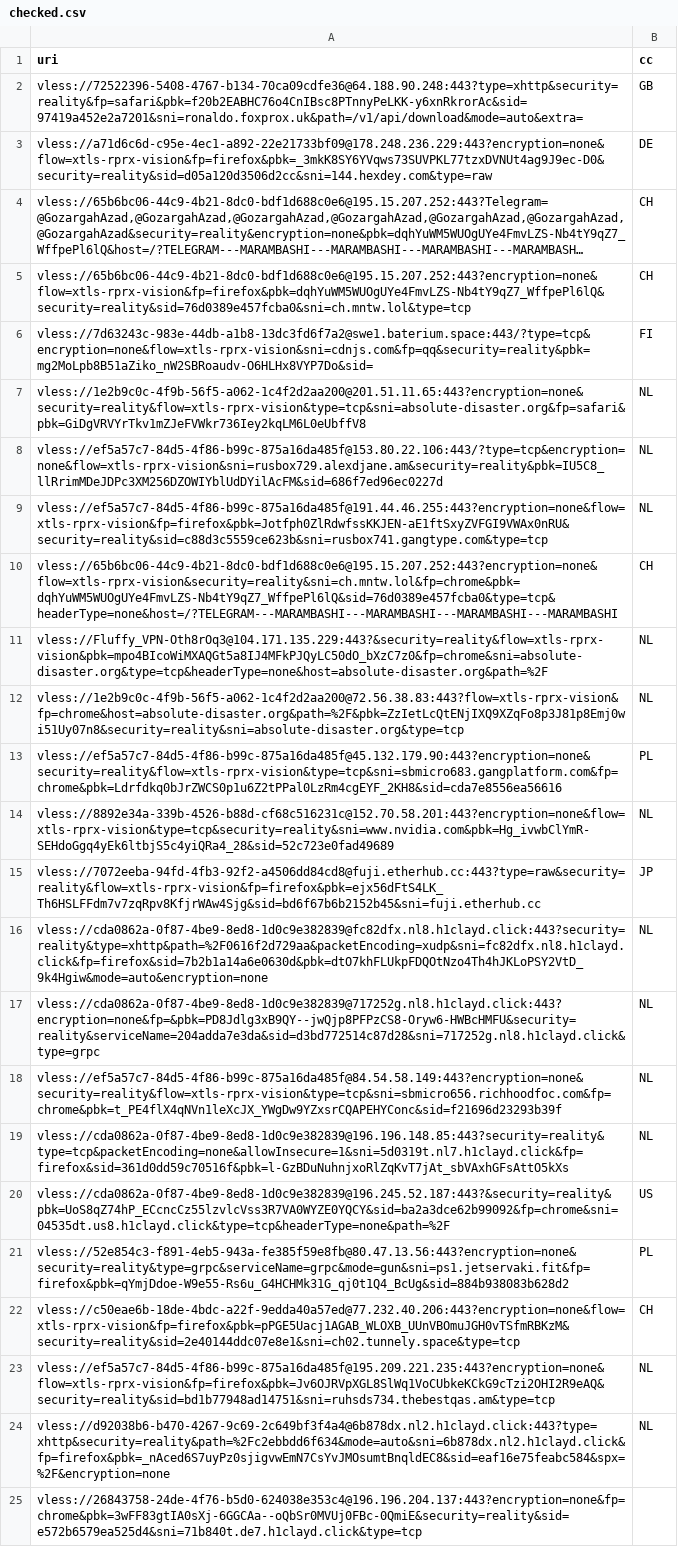
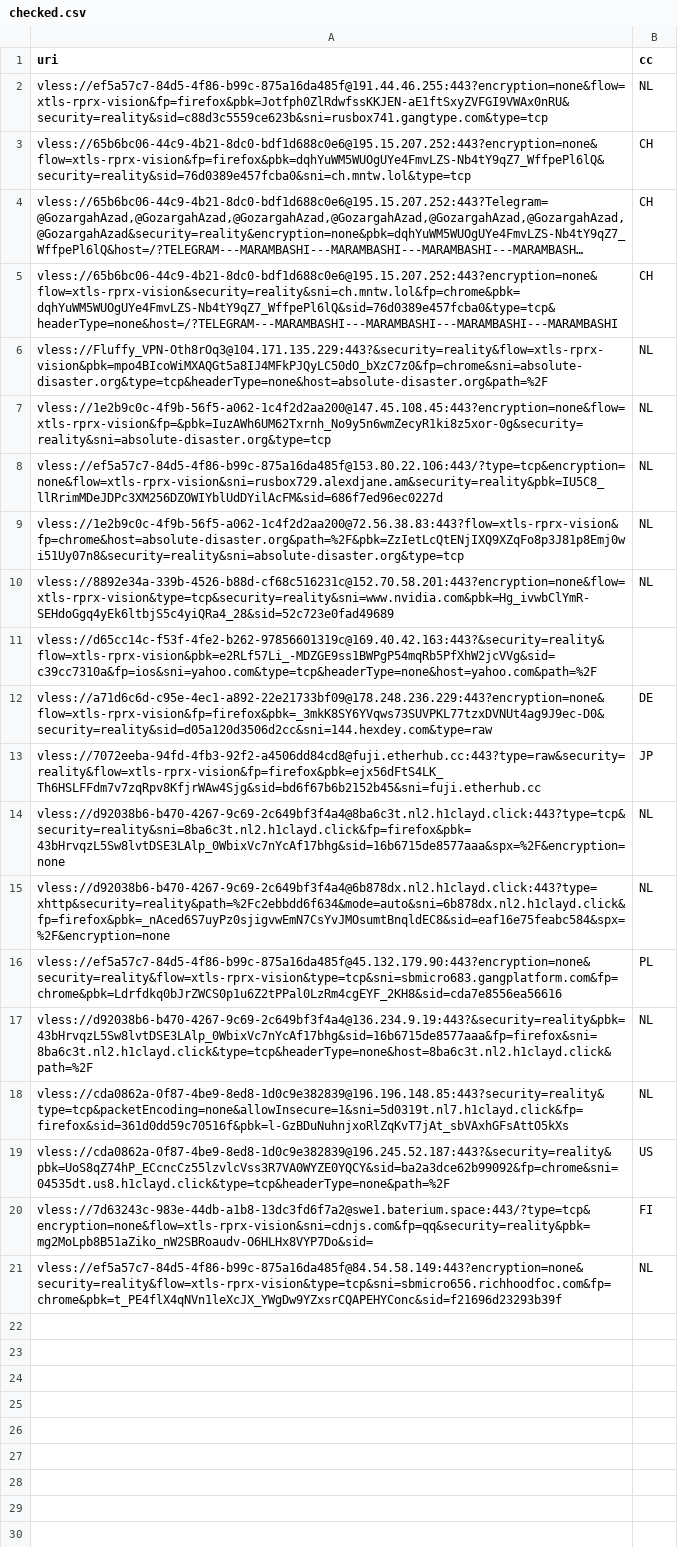
Before and after one commit to grisha-seleznev/free-vless-keys-russia, a CSV file: stage/checked.csv, drawn as a sheet; long unchanged cells end in …; removed rows and columns are numbered as before the commit, all else as after; the diff names each change by its address in the sheet, - before the commit and + after, or states it on an @@ line.

```diff
--- a/stage/checked.csv
+++ b/stage/checked.csv
-row 2: vless://72522396-5408-4767-b134-70ca09cdfe36@64.188.90.248:443?type=xhttp&security=reality&fp=safari&pbk=f20b2EABHC76o4CnIBsc8PTnnyPeLKK-y6xnRkrorAc&sid=97419a452e2a7201&sni=ronaldo.foxprox.uk&path=/v1/api/download&mode=auto&extra= | GB
@@ row 9 moved to row 2: vless://ef5a57c7-84d5-4f86-b99c-875a16da… @@
@@ row 5 moved to row 3: vless://65b6bc06-44c9-4b21-8dc0-bdf1d688… @@
-row 7: vless://1e2b9c0c-4f9b-56f5-a062-1c4f2d2aa200@201.51.11.65:443?encryption=none&security=reality&flow=xtls-rprx-vision&type=tcp&sni=absolute-disaster.org&fp=safari&pbk=GiDgVRVYrTkv1mZJeFVWkr736Iey2kqLM6L0eUbffV8 | NL
+row 7: vless://1e2b9c0c-4f9b-56f5-a062-1c4f2d2aa200@147.45.108.45:443?encryption=none&flow=xtls-rprx-vision&fp=&pbk=IuzAWh6UM62Txrnh_No9y5n6wmZecyR1ki8z5xor-0g&security=reality&sni=absolute-disaster.org&type=tcp | NL
+row 10: vless://8892e34a-339b-4526-b88d-cf68c516231c@152.70.58.201:443?encryption=none&flow=xtls-rprx-vision&type=tcp&security=reality&sni=www.nvidia.com&pbk=Hg_ivwbClYmR-SEHdoGgq4yEk6ltbjS5c4yiQRa4_28&sid=52c723e0fad49689 | NL
+row 11: vless://d65cc14c-f53f-4fe2-b262-97856601319c@169.40.42.163:443?&security=reality&flow=xtls-rprx-vision&pbk=e2RLf57Li_-MDZGE9ss1BWPgP54mqRb5PfXhW2jcVVg&sid=c39cc7310a&fp=ios&sni=yahoo.com&type=tcp&headerType=none&host=yahoo.com&path=%2F
@@ row 3 moved to row 12: vless://a71d6c6d-c95e-4ec1-a892-22e21733… @@
@@ row 15 moved to row 13: vless://7072eeba-94fd-4fb3-92f2-a4506dd8… @@
+row 14: vless://d92038b6-b470-4267-9c69-2c649bf3f4a4@8ba6c3t.nl2.h1clayd.click:443?type=tcp&security=reality&sni=8ba6c3t.nl2.h1clayd.click&fp=firefox&pbk=43bHrvqzL5Sw8lvtDSE3LAlp_0WbixVc7nYcAf17bhg&sid=16b6715de8577aaa&spx=%2F&encryption=none | NL
@@ row 24 moved to row 15: vless://d92038b6-b470-4267-9c69-2c649bf3… @@
-A17 (uri): vless://8892e34a-339b-4526-b88d-cf68c516231c@152.70.58.201:443?encryption=none&flow=xtls-rprx-vision&type=tcp&security=reality&sni=www.nvidia.com&pbk=Hg_ivwbClYmR-SEHdoGgq4yEk6ltbjS5c4yiQRa4_28&sid=52c723e0fad49689
+A17 (uri): vless://d92038b6-b470-4267-9c69-2c649bf3f4a4@136.234.9.19:443?&security=reality&pbk=43bHrvqzL5Sw8lvtDSE3LAlp_0WbixVc7nYcAf17bhg&sid=16b6715de8577aaa&fp=firefox&sni=8ba6c3t.nl2.h1clayd.click&type=tcp&headerType=none&host=8ba6c3t.nl2.h1clayd.click&path=%2F
-row 16: vless://cda0862a-0f87-4be9-8ed8-1d0c9e382839@fc82dfx.nl8.h1clayd.click:443?security=reality&type=xhttp&path=%2F0616f2d729aa&packetEncoding=xudp&sni=fc82dfx.nl8.h1clayd.click&fp=firefox&sid=7b2b1a14a6e0630d&pbk=dtO7khFLUkpFDQOtNzo4Th4hJKLoPSY2VtD_9k4Hgiw&mode=auto&encryption=none | NL
-row 17: vless://cda0862a-0f87-4be9-8ed8-1d0c9e382839@717252g.nl8.h1clayd.click:443?encryption=none&fp=&pbk=PD8Jdlg3xB9QY--jwQjp8PFPzCS8-Oryw6-HWBcHMFU&security=reality&serviceName=204adda7e3da&sid=d3bd772514c87d28&sni=717252g.nl8.h1clayd.click&type=grpc | NL
-row 18: vless://ef5a57c7-84d5-4f86-b99c-875a16da485f@84.54.58.149:443?encryption=none&security=reality&flow=xtls-rprx-vision&type=tcp&sni=sbmicro656.richhoodfoc.com&fp=chrome&pbk=t_PE4flX4qNVn1leXcJX_YWgDw9YZxsrCQAPEHYConc&sid=f21696d23293b39f | NL
-row 21: vless://52e854c3-f891-4eb5-943a-fe385f59e8fb@80.47.13.56:443?encryption=none&security=reality&type=grpc&serviceName=grpc&mode=gun&sni=ps1.jetservaki.fit&fp=firefox&pbk=qYmjDdoe-W9e55-Rs6u_G4HCHMk31G_qj0t1Q4_BcUg&sid=884b938083b628d2 | PL
-row 22: vless://c50eae6b-18de-4bdc-a22f-9edda40a57ed@77.232.40.206:443?encryption=none&flow=xtls-rprx-vision&fp=firefox&pbk=pPGE5Uacj1AGAB_WLOXB_UUnVBOmuJGH0vTSfmRBKzM&security=reality&sid=2e40144ddc07e8e1&sni=ch02.tunnely.space&type=tcp | CH
@@ row 6 moved to row 20: vless://7d63243c-983e-44db-a1b8-13dc3fd6… @@
-A21 (uri): vless://ef5a57c7-84d5-4f86-b99c-875a16da485f@195.209.221.235:443?encryption=none&flow=xtls-rprx-vision&fp=firefox&pbk=Jv6OJRVpXGL8SlWq1VoCUbkeKCkG9cTzi2OHI2R9eAQ&security=reality&sid=bd1b77948ad14751&sni=ruhsds734.thebestqas.am&type=tcp
+A21 (uri): vless://ef5a57c7-84d5-4f86-b99c-875a16da485f@84.54.58.149:443?encryption=none&security=reality&flow=xtls-rprx-vision&type=tcp&sni=sbmicro656.richhoodfoc.com&fp=chrome&pbk=t_PE4flX4qNVn1leXcJX_YWgDw9YZxsrCQAPEHYConc&sid=f21696d23293b39f
-row 25: vless://26843758-24de-4f76-b5d0-624038e353c4@196.196.204.137:443?encryption=none&fp=chrome&pbk=3wFF83gtIA0sXj-6GGCAa--oQbSr0MVUj0FBc-0QmiE&security=reality&sid=e572b6579ea525d4&sni=71b840t.de7.h1clayd.click&type=tcp
```
Also changed, not shown: stage/polymarket.csv, 56 other files.
